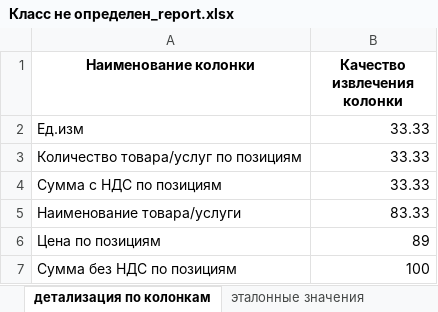
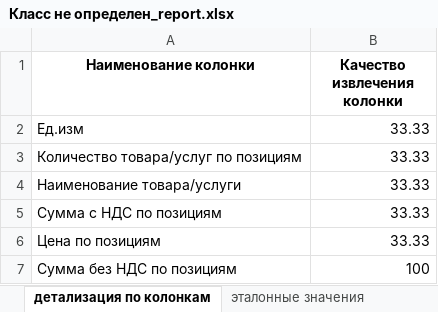
Before and after one commit to Nikolay94-byte/count_statistics_edo_id, an Excel workbook: data/OUTPUT/OUTPUT_REPORTS/Класс не определен_report.xlsx, sheet детализация по колонкам, drawn as a sheet; values as stored, in another font and other column widths than the file's, no borders; removed rows and columns are numbered as before the commit, all else as after; the diff names each change by its address in the sheet, - before the commit and + after, or states it on an @@ line.

Commit message:
исправил дефект, что колонка с эталонными данными не разворачивалась

```diff
--- a/data/OUTPUT/OUTPUT_REPORTS/Класс не определен_report.xlsx (sheet детализация по колонкам)
+++ b/data/OUTPUT/OUTPUT_REPORTS/Класс не определен_report.xlsx (sheet детализация по колонкам)
+row 4: Наименование товара/услуги | 33.33
-row 5: Наименование товара/услуги | 83.33
-B6 (Качество извлечения колонки): 89
+B6 (Качество извлечения колонки): 33.33
```
Also changed, not shown: sheet детализация попакетно, sheet распознанные значения, sheet общая статистика, 5 other files.
